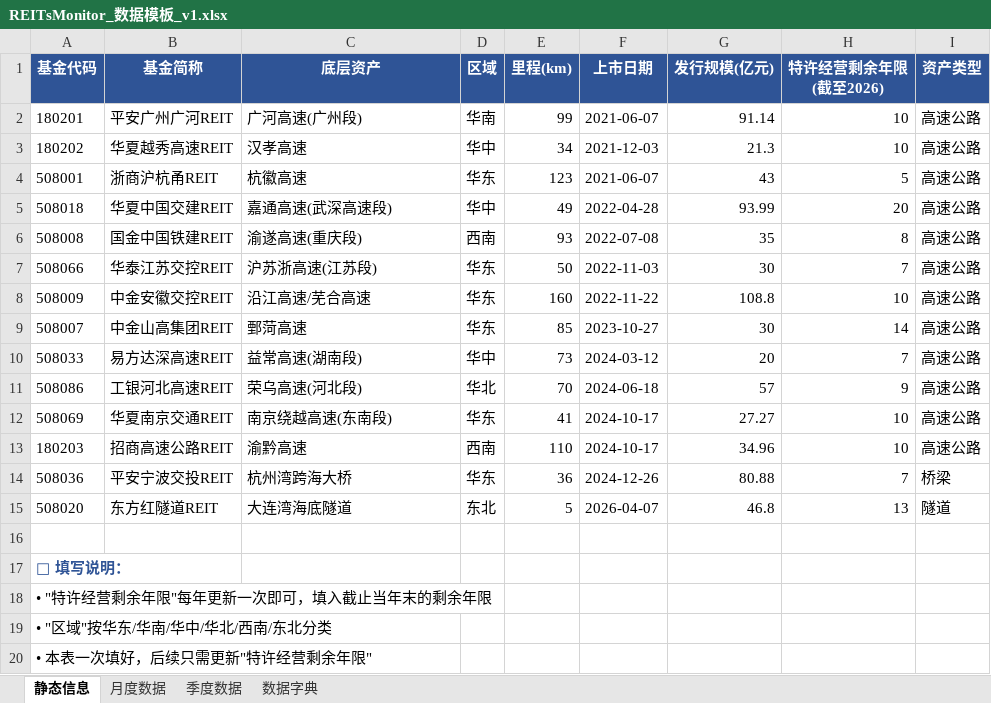
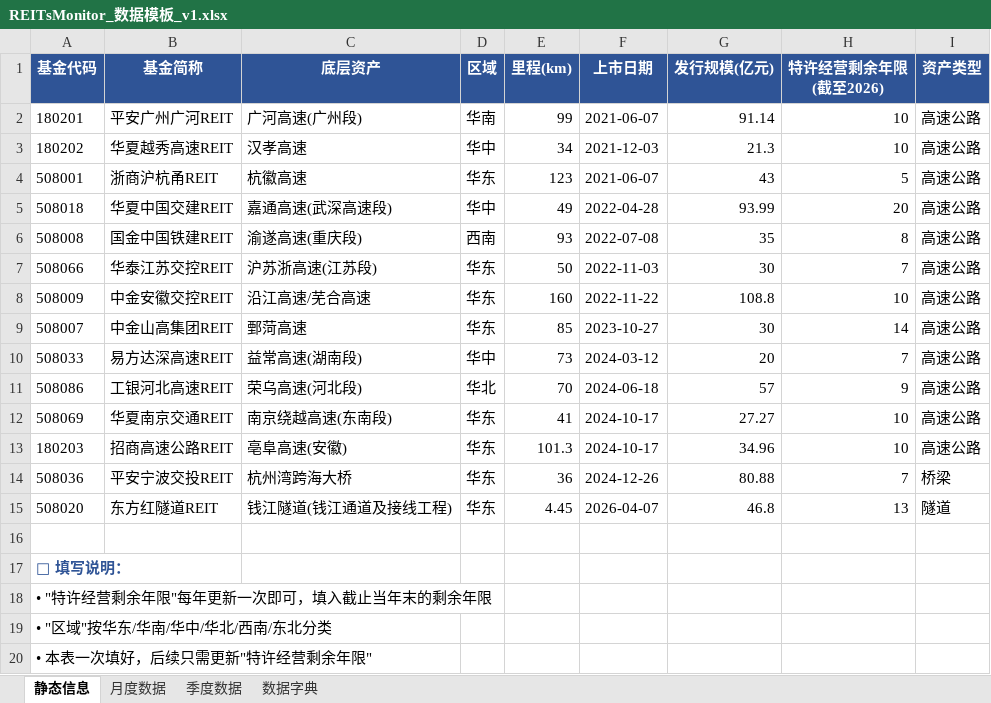
Before and after one commit to aix11111/Reits, an Excel workbook: data/REITsMonitor_数据模板_v1.xlsx, sheet 静态信息, drawn as a sheet; values as stored, in another font and other column widths than the file's, no borders; the diff names each change by its address in the sheet, - before the commit and + after, or states it on an @@ line.

Commit message:
data: fix static asset names (180203 亳阜高速, 508020 钱江隧道 per announcements)

```diff
--- a/data/REITsMonitor_数据模板_v1.xlsx (sheet 静态信息)
+++ b/data/REITsMonitor_数据模板_v1.xlsx (sheet 静态信息)
-C13 (底层资产): 渝黔高速
+C13 (底层资产): 亳阜高速(安徽)
-D13 (区域): 西南
+D13 (区域): 华东
-E13 (里程(km)): 110
+E13 (里程(km)): 101.3
-C15 (底层资产): 大连湾海底隧道
+C15 (底层资产): 钱江隧道(钱江通道及接线工程)
-D15 (区域): 东北
+D15 (区域): 华东
-E15 (里程(km)): 5
+E15 (里程(km)): 4.45
```
